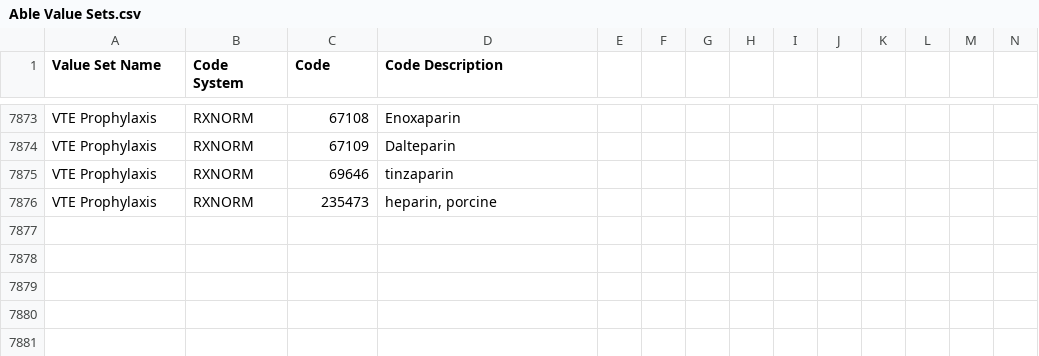
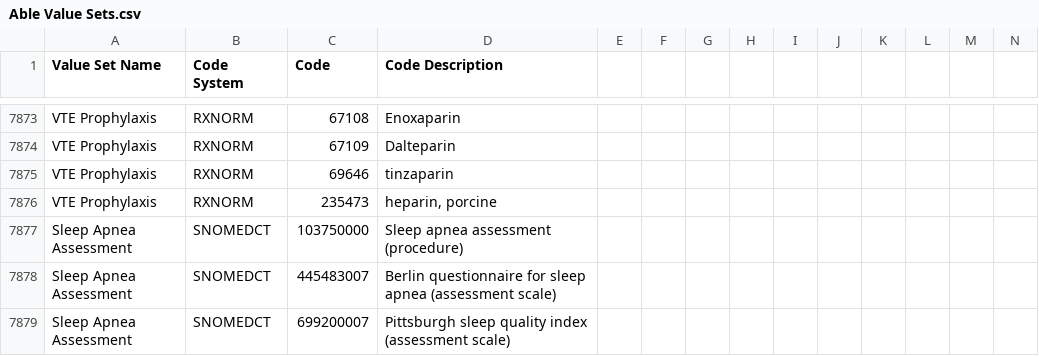
Before and after one commit to hpmsnell/measures, a CSV file: value_sets/Able Value Sets.csv, drawn as a sheet; only a part is shown, gaps mark what is left out; rows hold the shown columns only; the diff names each change by its address in the sheet, - before the commit and + after, or states it on an @@ line.

```diff
--- a/value_sets/Able Value Sets.csv
+++ b/value_sets/Able Value Sets.csv
+row 7877: Sleep Apnea Assessment | SNOMEDCT | 103750000 | Sleep apnea assessment (procedure)
+row 7878: Sleep Apnea Assessment | SNOMEDCT | 445483007 | Berlin questionnaire for sleep apnea (assessment scale)
+row 7879: Sleep Apnea Assessment | SNOMEDCT | 699200007 | Pittsburgh sleep quality index (assessment scale)
```
Also changed, not shown: 3 other files.
